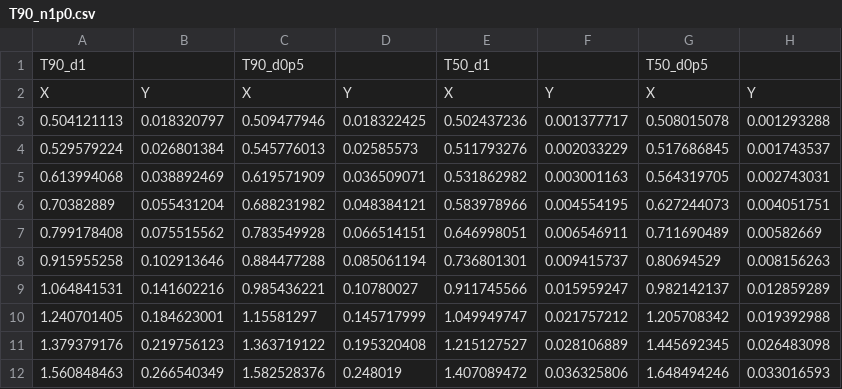
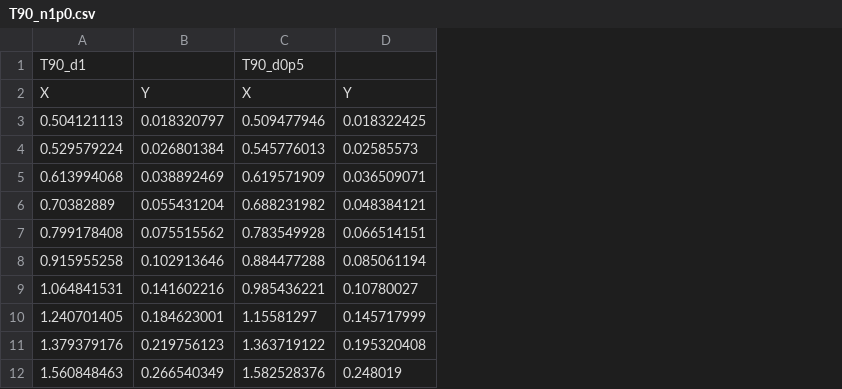
Before and after one commit to FraJoMen/franciscojmendez_Risorse, a CSV file: articolo_01_trincee_drenanti/data/T90_n1p0.csv, drawn as a sheet; only a part is shown; the diff names each change by its address in the sheet, - before the commit and + after, or states it on an @@ line.

```diff
--- a/articolo_01_trincee_drenanti/data/T90_n1p0.csv
+++ b/articolo_01_trincee_drenanti/data/T90_n1p0.csv
-column E, rows 1-12: T50_d1 | X | 0.502437236 | 0.511793276 | 0.531862982 | 0.583978966 | 0.646998051 | 0.736801301 | 0.911745566 | 1.049949747 | 1.215127527 | 1.407089472
-column F, rows 2-12: Y | 0.001377717 | 0.002033229 | 0.003001163 | 0.004554195 | 0.006546911 | 0.009415737 | 0.015959247 | 0.021757212 | 0.028106889 | 0.036325806
-column G, rows 1-12: T50_d0p5 | X | 0.508015078 | 0.517686845 | 0.564319705 | 0.627244073 | 0.711690489 | 0.80694529 | 0.982142137 | 1.205708342 | 1.445692345 | 1.648494246
-column H, rows 2-12: Y | 0.001293288 | 0.001743537 | 0.002743031 | 0.004051751 | 0.00582669 | 0.008156263 | 0.012859289 | 0.019392988 | 0.026483098 | 0.033016593
```
Also changed, not shown: articolo_01_trincee_drenanti/data/T50_n1p0.csv, articolo_01_trincee_drenanti/data/T50_n2p5.csv, 2 other files.
